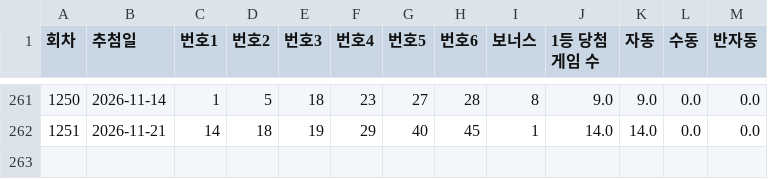
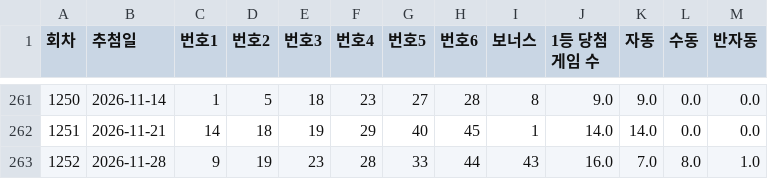
Before and after one commit to koong-hk/Lotto_statistical_analysis, a CSV file: data/lotto_history.csv, drawn as a sheet; only a part is shown, gaps mark what is left out.

Commit message:
Add Lotto draw 1252 results

```diff
--- a/data/lotto_history.csv
+++ b/data/lotto_history.csv
@@ -262 +262,2 @@
 1251,2026-11-21,14,18,19,29,40,45,1,14.0,14.0,0.0,0.0
+1252,2026-11-28,9,19,23,28,33,44,43,16.0,7.0,8.0,1.0
```
